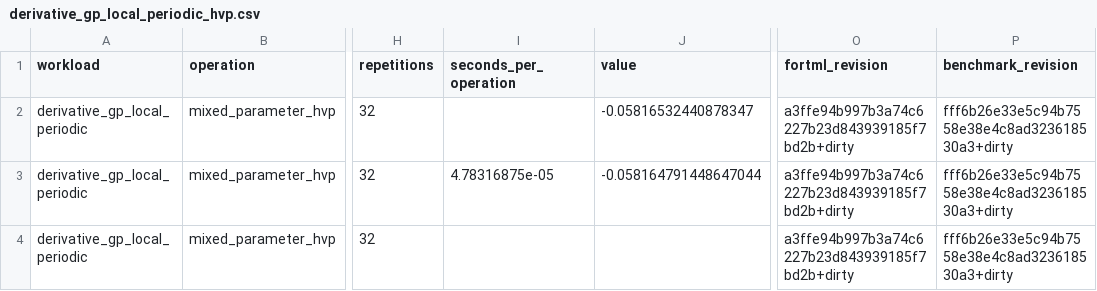
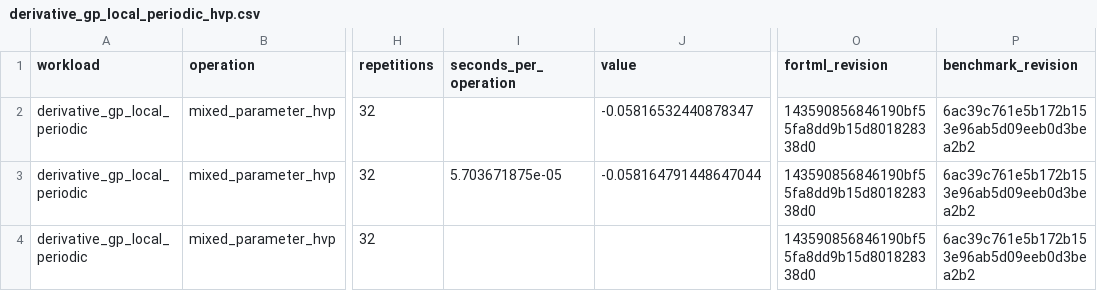
Before and after one commit to lazy-fortran/fortml-bench, a CSV file: results/derivative_gp_local_periodic_hvp.csv, drawn as a sheet; only a part is shown, gaps mark what is left out; the diff names each change by its address in the sheet, - before the commit and + after, or states it on an @@ line.

Commit message:
bench: refresh local-periodic provenance

```diff
--- a/results/derivative_gp_local_periodic_hvp.csv
+++ b/results/derivative_gp_local_periodic_hvp.csv
-O2:O4 (fortml_revision): a3ffe94b997b3a74c6227b23d843939185f7bd2b+dirty
+O2:O4 (fortml_revision): 143590856846190bf55fa8dd9b15d801828338d0
-P2:P4 (benchmark_revision): fff6b26e33e5c94b7558e38e4c8ad323618530a3+dirty
+P2:P4 (benchmark_revision): 6ac39c761e5b172b153e96ab5d09eeb0d3bea2b2
-I3 (seconds_per_operation): 4.78316875e-05
+I3 (seconds_per_operation): 5.703671875e-05
```
